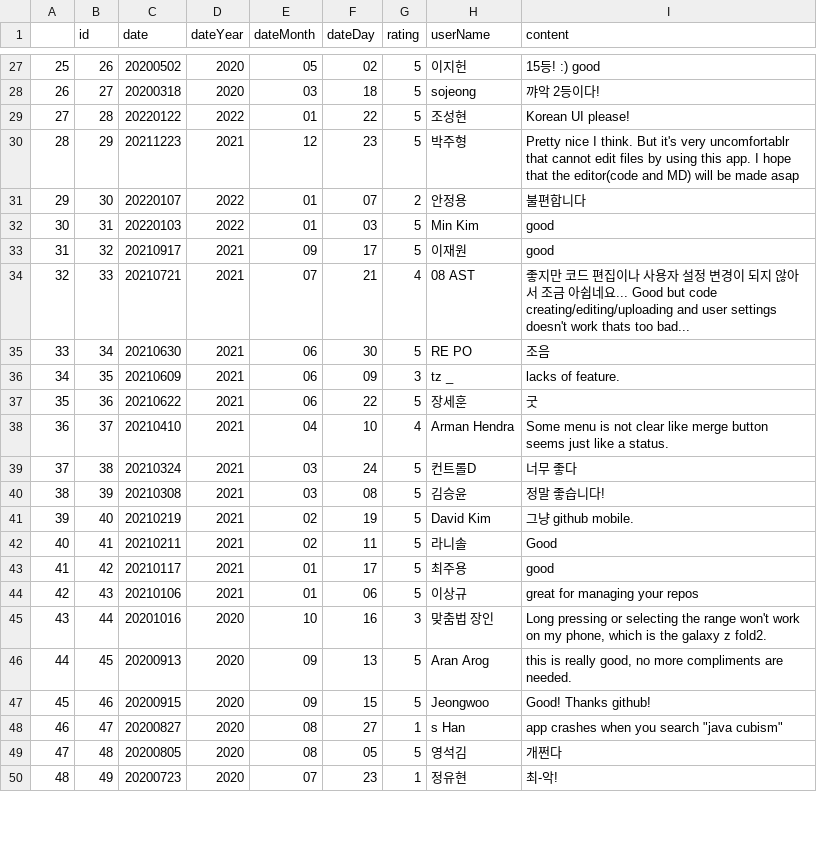
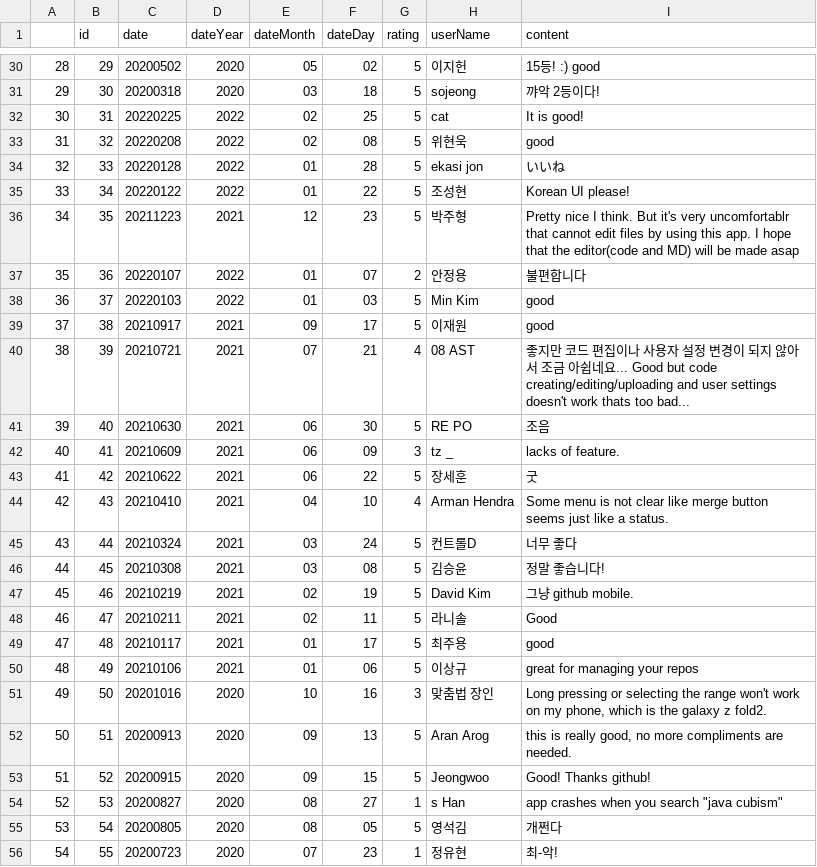
Before and after one commit to park-gb/playstore-review-crawler, a CSV file: dataset/review_dataset.csv, drawn as a sheet; only a part is shown, gaps mark what is left out; addresses are those after the commit; the diff covers the shown part only; the diff names each change by its address in the sheet, - before the commit and + after, or states it on an @@ line.

```diff
--- a/dataset/review_dataset.csv
+++ b/dataset/review_dataset.csv
@@ column A renumbered from row 6 down @@
-B30 (id): 26
+B30 (id): 29
-B31 (id): 27
+B31 (id): 30
+row 32: 30 | 31 | 20220225 | 2022 | 02 | 25 | 5 | cat | It is good!
+row 33: 31 | 32 | 20220208 | 2022 | 02 | 08 | 5 | 위현욱 | good
+row 34: 32 | 33 | 20220128 | 2022 | 01 | 28 | 5 | ekasi jon | いいね
-B35 (id): 28
+B35 (id): 34
-B36 (id): 29
+B36 (id): 35
-B37 (id): 30
+B37 (id): 36
-B38 (id): 31
+B38 (id): 37
-B39 (id): 32
+B39 (id): 38
-B40 (id): 33
+B40 (id): 39
-B41 (id): 34
+B41 (id): 40
-B42 (id): 35
+B42 (id): 41
-B43 (id): 36
+B43 (id): 42
-B44 (id): 37
+B44 (id): 43
-B45 (id): 38
+B45 (id): 44
-B46 (id): 39
+B46 (id): 45
-B47 (id): 40
+B47 (id): 46
-B48 (id): 41
+B48 (id): 47
-B49 (id): 42
+B49 (id): 48
-B50 (id): 43
+B50 (id): 49
-B51 (id): 44
+B51 (id): 50
-B52 (id): 45
+B52 (id): 51
-B53 (id): 46
+B53 (id): 52
-B54 (id): 47
+B54 (id): 53
-B55 (id): 48
+B55 (id): 54
-B56 (id): 49
+B56 (id): 55
```
Also changed, not shown: 5 added rows, 1 removed row and 36 edited cells elsewhere in this file, 3 other files.
